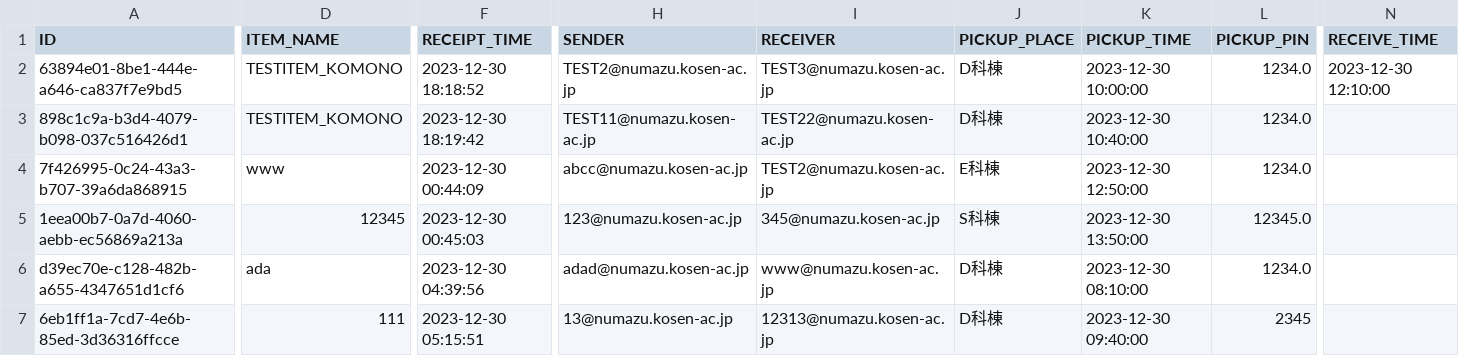
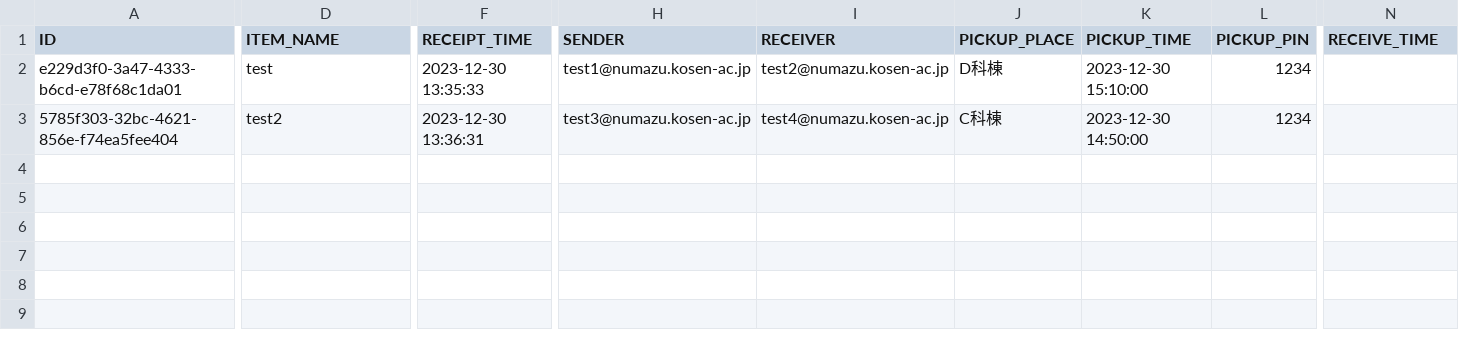
Before and after one commit to KaiManabe/mirs2302, a CSV file: raspi/order_info.csv, drawn as a sheet; only a part is shown, gaps mark what is left out; removed rows and columns are numbered as before the commit, all else as after; rows hold the shown columns only; the diff names each change by its address in the sheet, - before the commit and + after, or states it on an @@ line.

```diff
--- a/raspi/order_info.csv
+++ b/raspi/order_info.csv
-A2 (ID): 63894e01-8be1-444e-a646-ca837f7e9bd5
+A2 (ID): e229d3f0-3a47-4333-b6cd-e78f68c1da01
-D2 (ITEM_NAME): TESTITEM_KOMONO
+D2 (ITEM_NAME): test
-F2 (RECEIPT_TIME): 2023-12-30 18:18:52
+F2 (RECEIPT_TIME): 2023-12-30 13:35:33
-H2 (SENDER): TEST2@numazu.kosen-ac.jp
+H2 (SENDER): test1@numazu.kosen-ac.jp
-I2 (RECEIVER): TEST3@numazu.kosen-ac.jp
+I2 (RECEIVER): test2@numazu.kosen-ac.jp
-K2 (PICKUP_TIME): 2023-12-30 10:00:00
+K2 (PICKUP_TIME): 2023-12-30 15:10:00
-L2 (PICKUP_PIN): 1234.0
+L2 (PICKUP_PIN): 1234
-N2 (RECEIVE_TIME): 2023-12-30 12:10:00
+N2 (RECEIVE_TIME): (empty)
-row 3: 898c1c9a-b3d4-4079-b098-037c516426d1 | TESTITEM_KOMONO | 2023-12-30 18:19:42 | TEST11@numazu.kosen-ac.jp | TEST22@numazu.kosen-ac.jp | D科棟 | 2023-12-30 10:40:00 | 1234.0
-row 4: 7f426995-0c24-43a3-b707-39a6da868915 | www | 2023-12-30 00:44:09 | abcc@numazu.kosen-ac.jp | TEST2@numazu.kosen-ac.jp | E科棟 | 2023-12-30 12:50:00 | 1234.0
-A3 (ID): 1eea00b7-0a7d-4060-aebb-ec56869a213a
+A3 (ID): 5785f303-32bc-4621-856e-f74ea5fee404
-D3 (ITEM_NAME): 12345
+D3 (ITEM_NAME): test2
-F3 (RECEIPT_TIME): 2023-12-30 00:45:03
+F3 (RECEIPT_TIME): 2023-12-30 13:36:31
-H3 (SENDER): 123@numazu.kosen-ac.jp
+H3 (SENDER): test3@numazu.kosen-ac.jp
-I3 (RECEIVER): 345@numazu.kosen-ac.jp
+I3 (RECEIVER): test4@numazu.kosen-ac.jp
-J3 (PICKUP_PLACE): S科棟
+J3 (PICKUP_PLACE): C科棟
-K3 (PICKUP_TIME): 2023-12-30 13:50:00
+K3 (PICKUP_TIME): 2023-12-30 14:50:00
-L3 (PICKUP_PIN): 12345.0
+L3 (PICKUP_PIN): 1234
-row 6: d39ec70e-c128-482b-a655-4347651d1cf6 | ada | 2023-12-30 04:39:56 | adad@numazu.kosen-ac.jp | www@numazu.kosen-ac.jp | D科棟 | 2023-12-30 08:10:00 | 1234.0
-row 7: 6eb1ff1a-7cd7-4e6b-85ed-3d36316ffcce | 111 | 2023-12-30 05:15:51 | 13@numazu.kosen-ac.jp | 12313@numazu.kosen-ac.jp | D科棟 | 2023-12-30 09:40:00 | 2345
```
Also changed, not shown: 2 other files.
